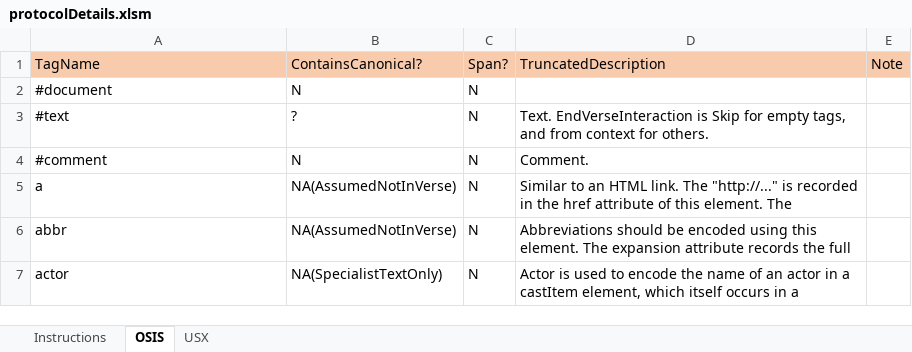
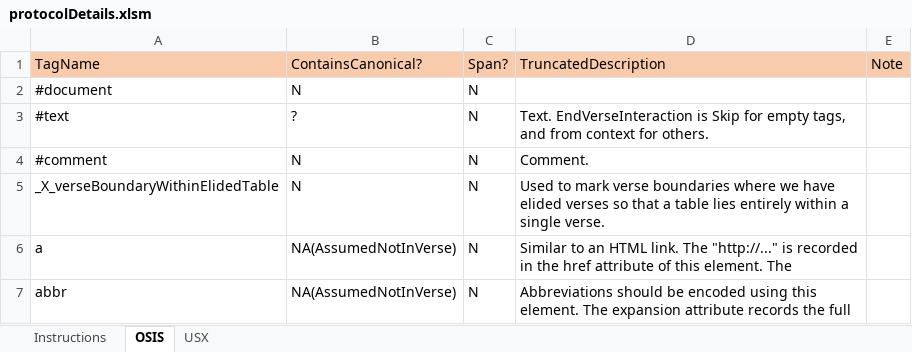
Before and after one commit to jamieStep/StepTextConversion, an Excel workbook: Support/protocolDetails.xlsm, sheet OSIS, drawn as a sheet; only a part is shown; the shorter side is filled out with more unchanged rows; values as stored, in another font and other column widths than the file's, no borders; charts and pictures and conditional formats not drawn; the diff names each change by its address in the sheet, - before the commit and + after, or states it on an @@ line.

```diff
--- a/Support/protocolDetails.xlsm (sheet OSIS)
+++ b/Support/protocolDetails.xlsm (sheet OSIS)
+row 5: _X_verseBoundaryWithinElidedTable | N | N | Used to mark verse boundaries where we have elided verses so that a table lies entirely within a single verse.
```
Also changed, not shown: charts or pictures, 24 other files.
